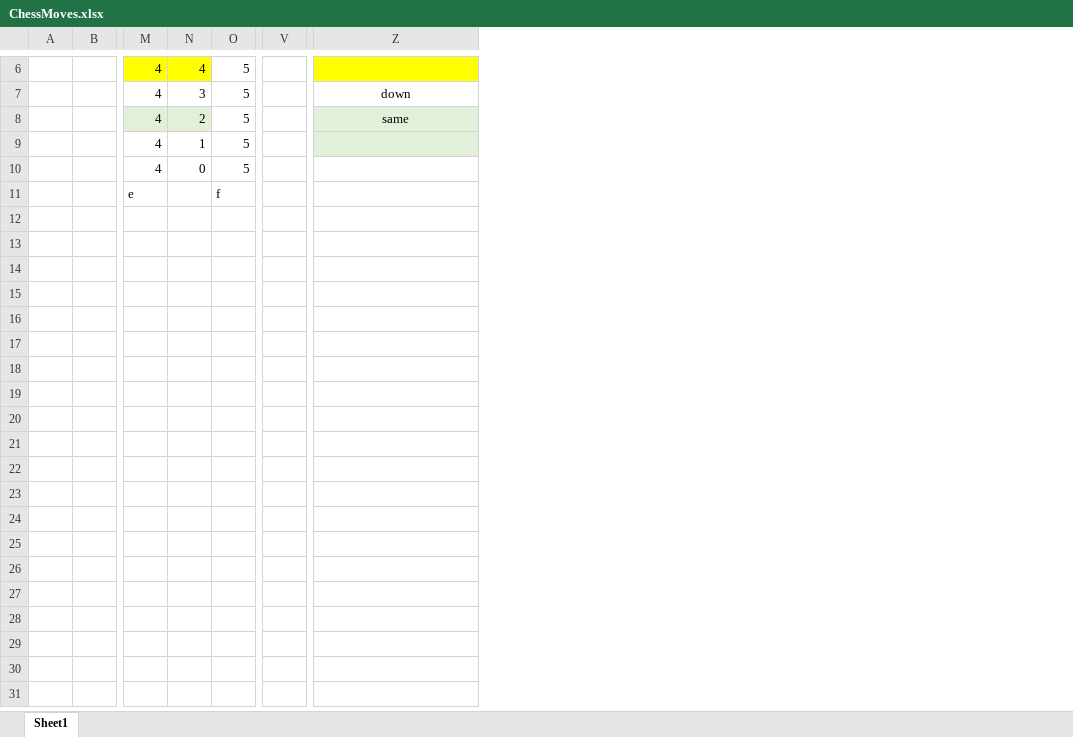
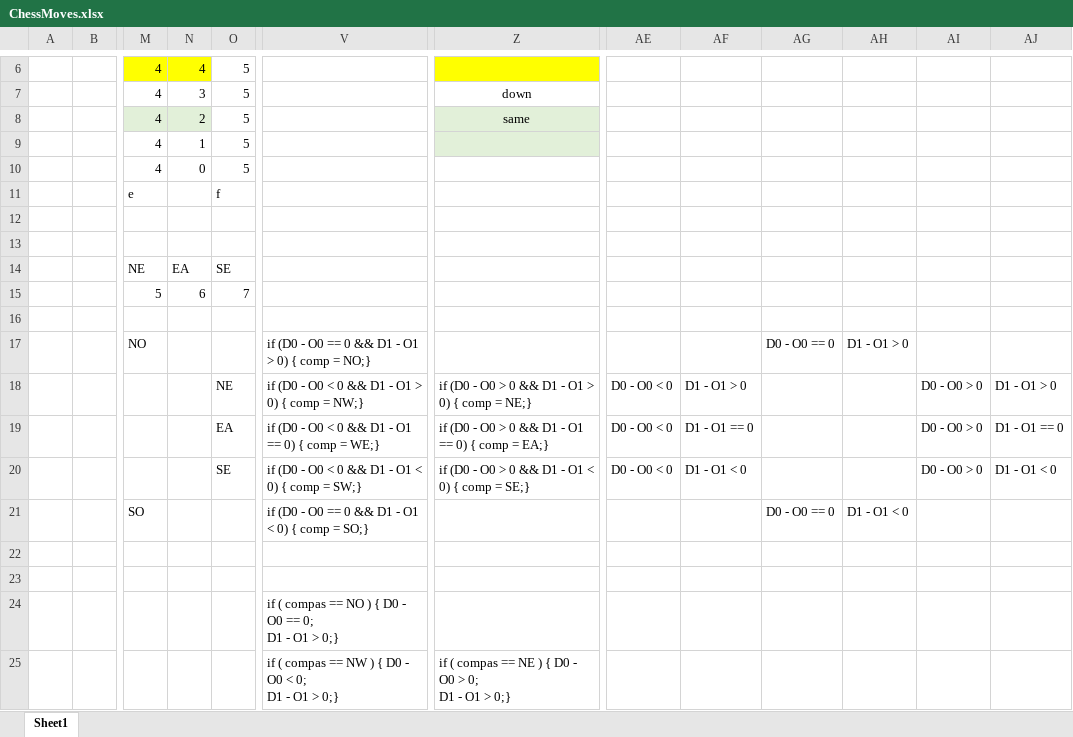
Before and after one commit to millerjohneric/csci-325-spring-2017_FinalProject, an Excel workbook: ChessMoves.xlsx, sheet Sheet1, drawn as a sheet; only a part is shown, gaps mark what is left out; values as stored, in another font and other column widths than the file's, no borders; removed rows and columns are numbered as before the commit, all else as after; rows hold the shown columns only; ↵ is a line break in a cell; the diff covers the shown part only; the diff names each change by its address in the sheet, - before the commit and + after, or states it on an @@ line.

Commit message:
moved the CanMove from each chesspiece subclass up to the main ChessPiece class. All pieces move properly. need to begin implementation of taking turns, showing fallen pieces, implement pawns turning into queens ect.

```diff
--- a/ChessMoves.xlsx (sheet Sheet1)
+++ b/ChessMoves.xlsx (sheet Sheet1)
-column V, empty
+column V, empty
+column AE, empty
+column AF, empty
+column AG, empty
+column AH, empty
+column AI, empty
+column AJ, empty
+row 13: (empty)
+row 14:  |  | NE | EA | SE
+row 15:  |  | 5 | 6 | 7
+row 16: (empty)
+row 17:  |  | NO |  |  | if (D0 - O0 == 0 && D1 - O1 > 0) { comp = NO;} |  |  |  | D0 - O0 == 0 | D1 - O1 > 0
+row 18:  |  |  |  | NE | if (D0 - O0 < 0 && D1 - O1 > 0) { comp = NW;} | if (D0 - O0 > 0 && D1 - O1 > 0) { comp = NE;} | D0 - O0 < 0 | D1 - O1 > 0 |  |  | D0 - O0 > 0 | D1 - O1 > 0
+row 19:  |  |  |  | EA | if (D0 - O0 < 0 && D1 - O1 == 0) { comp = WE;} | if (D0 - O0 > 0 && D1 - O1 == 0) { comp = EA;} | D0 - O0 < 0 | D1 - O1 == 0 |  |  | D0 - O0 > 0 | D1 - O1 == 0
+row 20:  |  |  |  | SE | if (D0 - O0 < 0 && D1 - O1 < 0) { comp = SW;} | if (D0 - O0 > 0 && D1 - O1 < 0) { comp = SE;} | D0 - O0 < 0 | D1 - O1 < 0 |  |  | D0 - O0 > 0 | D1 - O1 < 0
+row 21:  |  | SO |  |  | if (D0 - O0 == 0 && D1 - O1 < 0) { comp = SO;} |  |  |  | D0 - O0 == 0 | D1 - O1 < 0
+row 22: (empty)
+row 23: (empty)
+row 24:  |  |  |  |  | if ( compas == NO ) { D0 - O0 == 0; ↵ D1 - O1 > 0;}
+row 25:  |  |  |  |  | if ( compas == NW ) { D0 - O0 < 0; ↵ D1 - O1 > 0;} | if ( compas == NE ) { D0 - O0 > 0; ↵ D1 - O1 > 0;}
```
Also changed, not shown: 12 added rows elsewhere in this sheet, 21 other files.
